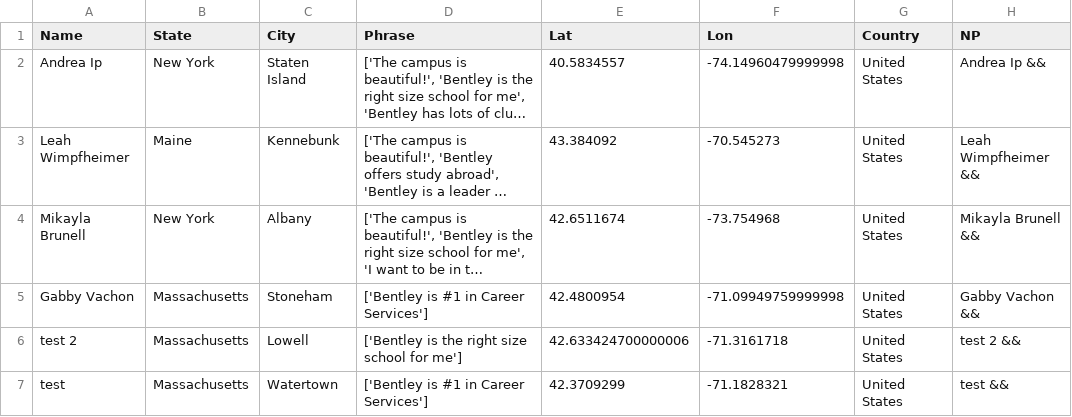
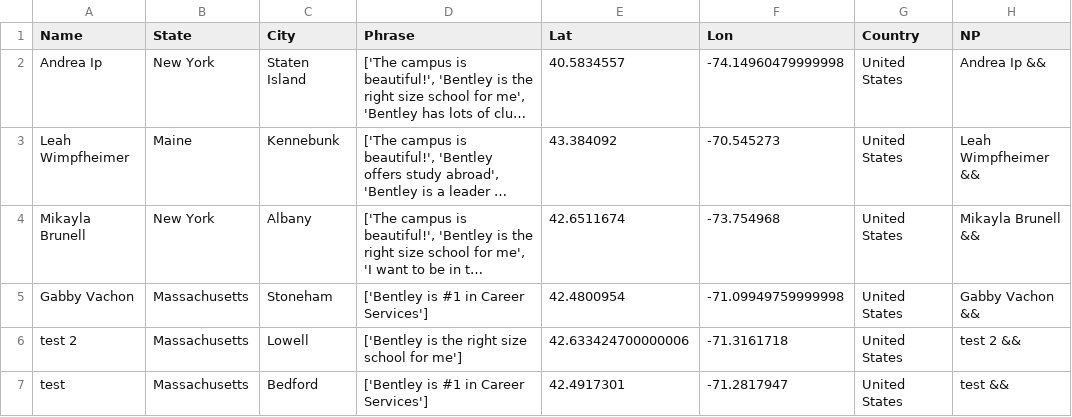
Before and after one commit to ajinkyadeshmukh23/bentleyopenhouse, a CSV file: file.csv, drawn as a sheet; long unchanged cells end in ….

Commit message:
python update 2

```diff
--- a/file.csv
+++ b/file.csv
@@ -6,2 +6,2 @@ Gabby Vachon,Massachusetts,Stoneham,['Bentley is #1 in Career Services'],42.4800
 test 2,Massachusetts,Lowell,['Bentley is the right size school for me'],42.633424700000006,-71.3161718,United States,test 2 &&
-test,Massachusetts,Watertown,['Bentley is #1 in Career Services'],42.3709299,-71.1828321,United States,test &&
+test,Massachusetts,Bedford,['Bentley is #1 in Career Services'],42.4917301,-71.2817947,United States,test &&
```
